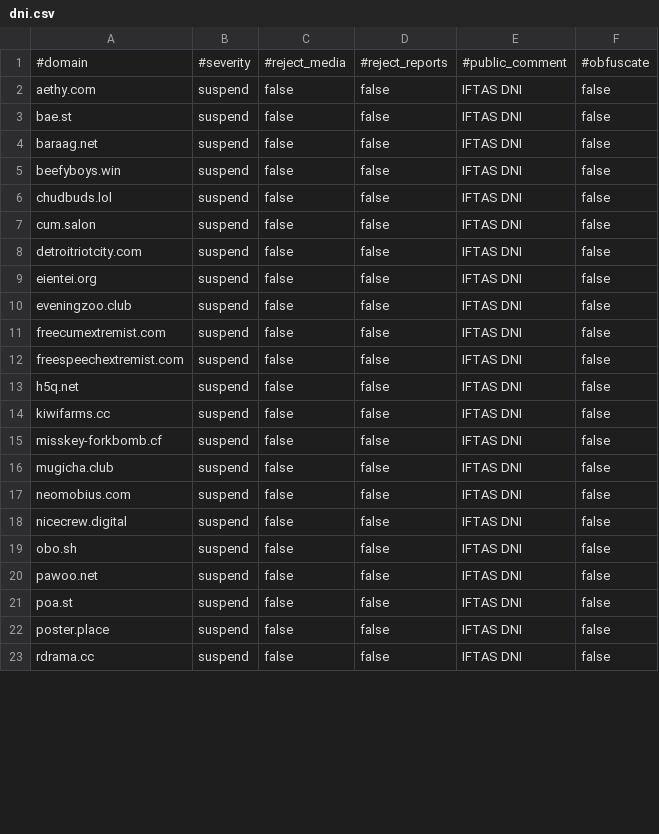
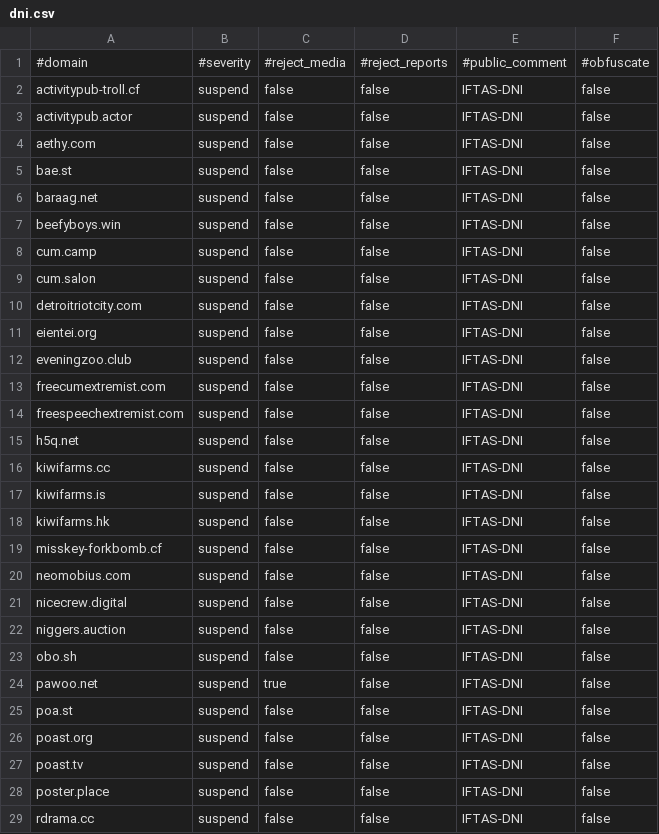
Before and after one commit to iftas-org/resources, a CSV file: DNI/dni.csv, drawn as a sheet; only a part is shown; the diff covers the shown part only.

Commit message:
Update dni.csv

```diff
--- a/DNI/dni.csv
+++ b/DNI/dni.csv
@@ -1,23 +1,29 @@
 #domain,#severity,#reject_media,#reject_reports,#public_comment,#obfuscate
-aethy.com,suspend,false,false,IFTAS DNI,false
-bae.st,suspend,false,false,IFTAS DNI,false
-baraag.net,suspend,false,false,IFTAS DNI,false
-beefyboys.win,suspend,false,false,IFTAS DNI,false
-chudbuds.lol,suspend,false,false,IFTAS DNI,false
-cum.salon,suspend,false,false,IFTAS DNI,false
-detroitriotcity.com,suspend,false,false,IFTAS DNI,false
-eientei.org,suspend,false,false,IFTAS DNI,false
-eveningzoo.club,suspend,false,false,IFTAS DNI,false
-freecumextremist.com,suspend,false,false,IFTAS DNI,false
-freespeechextremist.com,suspend,false,false,IFTAS DNI,false
-h5q.net,suspend,false,false,IFTAS DNI,false
-kiwifarms.cc,suspend,false,false,IFTAS DNI,false
-misskey-forkbomb.cf,suspend,false,false,IFTAS DNI,false
-mugicha.club,suspend,false,false,IFTAS DNI,false
-neomobius.com,suspend,false,false,IFTAS DNI,false
-nicecrew.digital,suspend,false,false,IFTAS DNI,false
-obo.sh,suspend,false,false,IFTAS DNI,false
-pawoo.net,suspend,false,false,IFTAS DNI,false
-poa.st,suspend,false,false,IFTAS DNI,false
-poster.place,suspend,false,false,IFTAS DNI,false
-rdrama.cc,suspend,false,false,IFTAS DNI,false
+activitypub-troll.cf,suspend,false,false,IFTAS-DNI,false
+activitypub.actor,suspend,false,false,IFTAS-DNI,false
+aethy.com,suspend,false,false,IFTAS-DNI,false
+bae.st,suspend,false,false,IFTAS-DNI,false
+baraag.net,suspend,false,false,IFTAS-DNI,false
+beefyboys.win,suspend,false,false,IFTAS-DNI,false
+cum.camp,suspend,false,false,IFTAS-DNI,false
+cum.salon,suspend,false,false,IFTAS-DNI,false
+detroitriotcity.com,suspend,false,false,IFTAS-DNI,false
+eientei.org,suspend,false,false,IFTAS-DNI,false
+eveningzoo.club,suspend,false,false,IFTAS-DNI,false
+freecumextremist.com,suspend,false,false,IFTAS-DNI,false
+freespeechextremist.com,suspend,false,false,IFTAS-DNI,false
+h5q.net,suspend,false,false,IFTAS-DNI,false
+kiwifarms.cc,suspend,false,false,IFTAS-DNI,false
+kiwifarms.is,suspend,false,false,IFTAS-DNI,false
+kiwifarms.hk,suspend,false,false,IFTAS-DNI,false
+misskey-forkbomb.cf,suspend,false,false,IFTAS-DNI,false
+neomobius.com,suspend,false,false,IFTAS-DNI,false
+nicecrew.digital,suspend,false,false,IFTAS-DNI,false
+niggers.auction,suspend,false,false,IFTAS-DNI,false
+obo.sh,suspend,false,false,IFTAS-DNI,false
+pawoo.net,suspend,true,false,IFTAS-DNI,false
+poa.st,suspend,false,false,IFTAS-DNI,false
+poast.org,suspend,false,false,IFTAS-DNI,false
+poast.tv,suspend,false,false,IFTAS-DNI,false
+poster.place,suspend,false,false,IFTAS-DNI,false
+rdrama.cc,suspend,false,false,IFTAS-DNI,false
```
Also changed, not shown: 1 added row and 6 edited cells elsewhere in this file.
